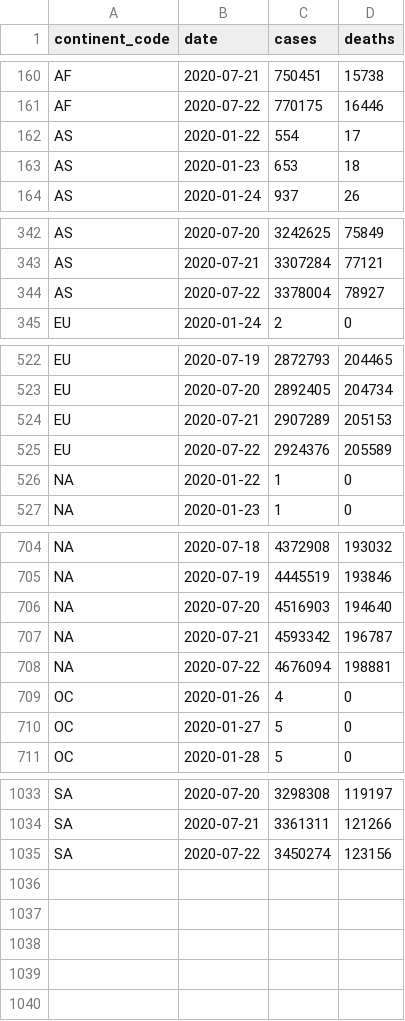
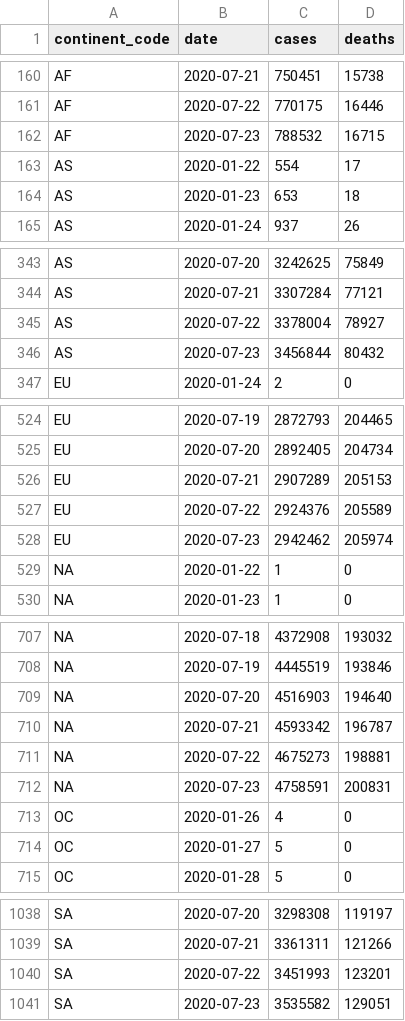
Before and after one commit to covid-open-data/xform-casecount-jhu, a CSV file: output/continents.csv, drawn as a sheet; only a part is shown, gaps mark what is left out; the diff covers the shown part only.

```diff
--- a/output/continents.csv
+++ b/output/continents.csv
@@ -161,2 +161,3 @@ AF,2020-07-21,750451,15738
 AF,2020-07-22,770175,16446
+AF,2020-07-23,788532,16715
 AS,2020-01-22,554,17
@@ -344,2 +345,3 @@ AS,2020-07-21,3307284,77121
 AS,2020-07-22,3378004,78927
+AS,2020-07-23,3456844,80432
 EU,2020-01-24,2,0
@@ -525,2 +527,3 @@ EU,2020-07-21,2907289,205153
 EU,2020-07-22,2924376,205589
+EU,2020-07-23,2942462,205974
 "NA",2020-01-22,1,0
@@ -707,3 +710,4 @@ EU,2020-07-22,2924376,205589
 "NA",2020-07-21,4593342,196787
-"NA",2020-07-22,4676094,198881
+"NA",2020-07-22,4675273,198881
+"NA",2020-07-23,4758591,200831
 OC,2020-01-26,4,0
@@ -1034,2 +1039,3 @@ SA,2020-07-20,3298308,119197
 SA,2020-07-21,3361311,121266
-SA,2020-07-22,3450274,123156
+SA,2020-07-22,3451993,123201
+SA,2020-07-23,3535582,129051
```
Also changed, not shown: 1 added row elsewhere in this file, output/admin0/all.csv, output/global.csv, 1 other file.
